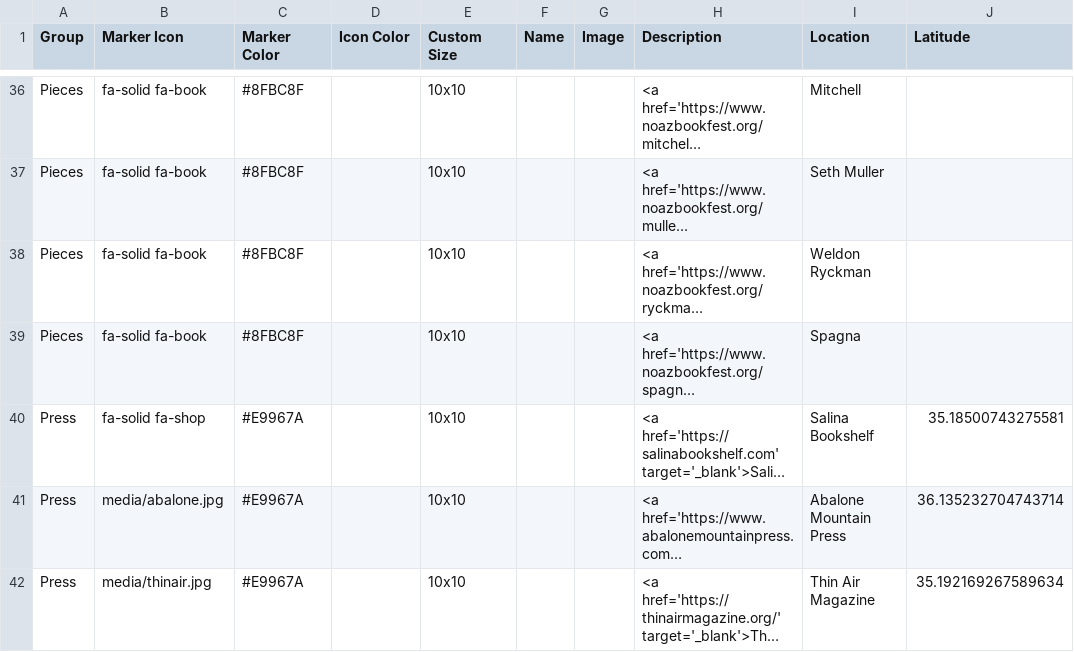
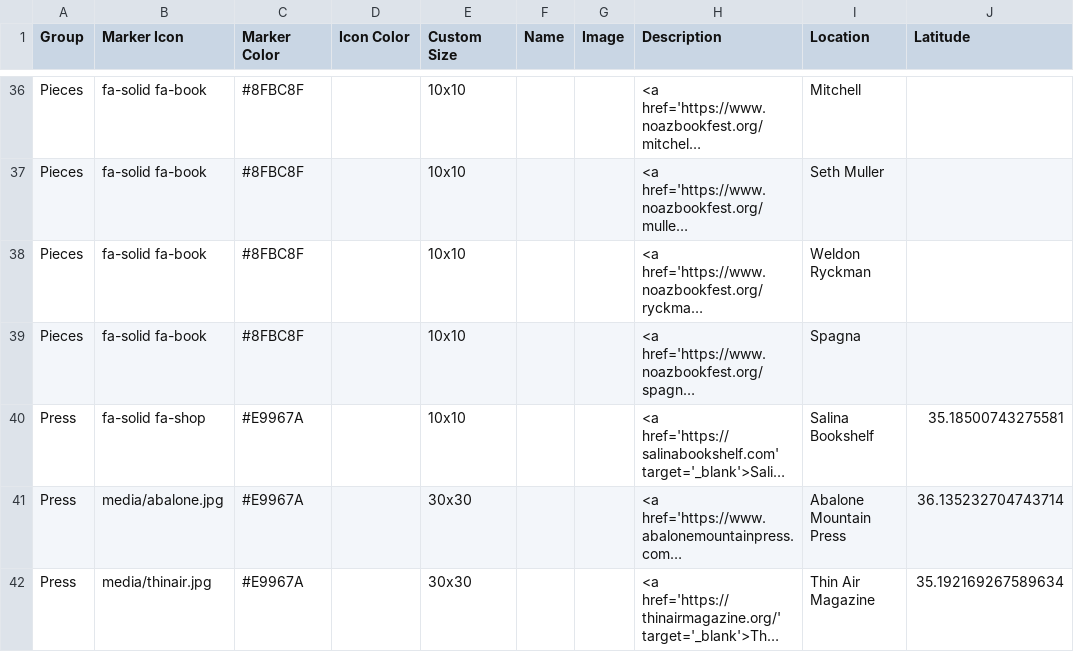
Before and after one commit to weldonryckman/noaz_leaflet, a CSV file: csv/Points.csv, drawn as a sheet; only a part is shown, gaps mark what is left out; long unchanged cells end in …; the diff names each change by its address in the sheet, - before the commit and + after, or states it on an @@ line.

Commit message:
Update Points.csv

```diff
--- a/csv/Points.csv
+++ b/csv/Points.csv
-E41:E42 (Custom Size): 10x10
+E41:E42 (Custom Size): 30x30
```
